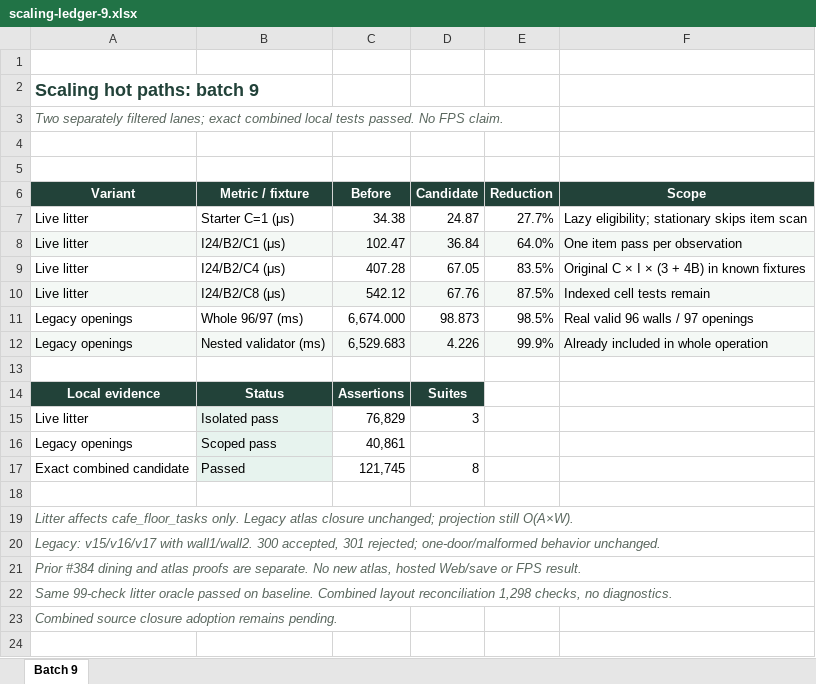
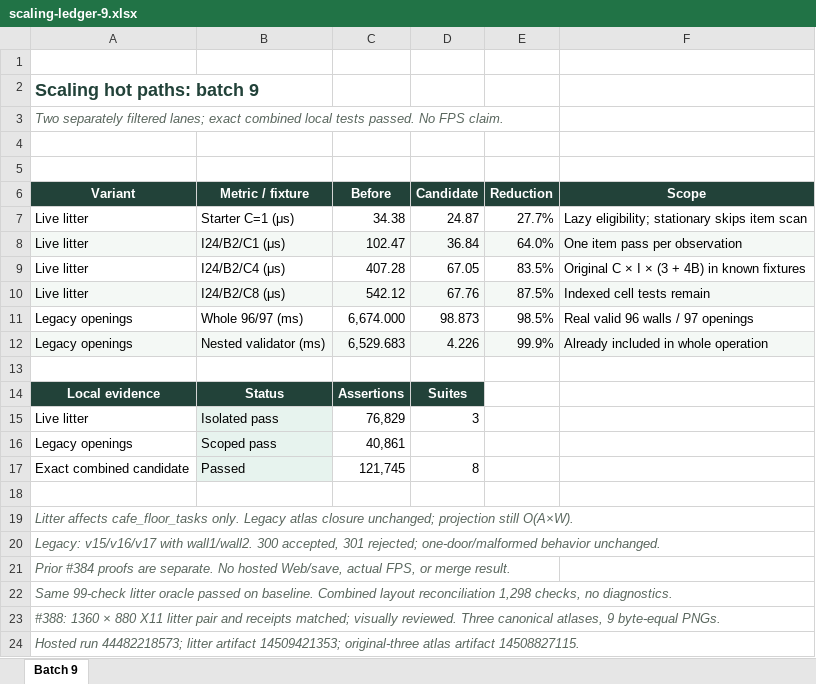
Before and after one commit to yiyousiow000814/little-leaf, an Excel workbook: docs/development/scaling-hotpaths-9/scaling-ledger-9.xlsx, sheet Batch 9, drawn as a sheet; values as stored, in another font and other column widths than the file's, no borders; the diff names each change by its address in the sheet, - before the commit and + after, or states it on an @@ line.

Commit message:
test: bind native litter and original atlas parity

```diff
--- a/docs/development/scaling-hotpaths-9/scaling-ledger-9.xlsx (sheet Batch 9)
+++ b/docs/development/scaling-hotpaths-9/scaling-ledger-9.xlsx (sheet Batch 9)
-A21 (Variant): Prior #384 dining and atlas proofs are separate. No new atlas, hosted Web/save or FPS result.
+A21 (Variant): Prior #384 proofs are separate. No hosted Web/save, actual FPS, or merge result.
-A23 (Variant): Combined source closure adoption remains pending.
+A23 (Variant): #388: 1360 × 880 X11 litter pair and receipts matched; visually reviewed. Three canonical atlases, 9 byte-equal PNGs.
+row 24: Hosted run 44482218573; litter artifact 14509421353; original-three atlas artifact 14508827115.
```
Also changed, not shown: 4 other files.
